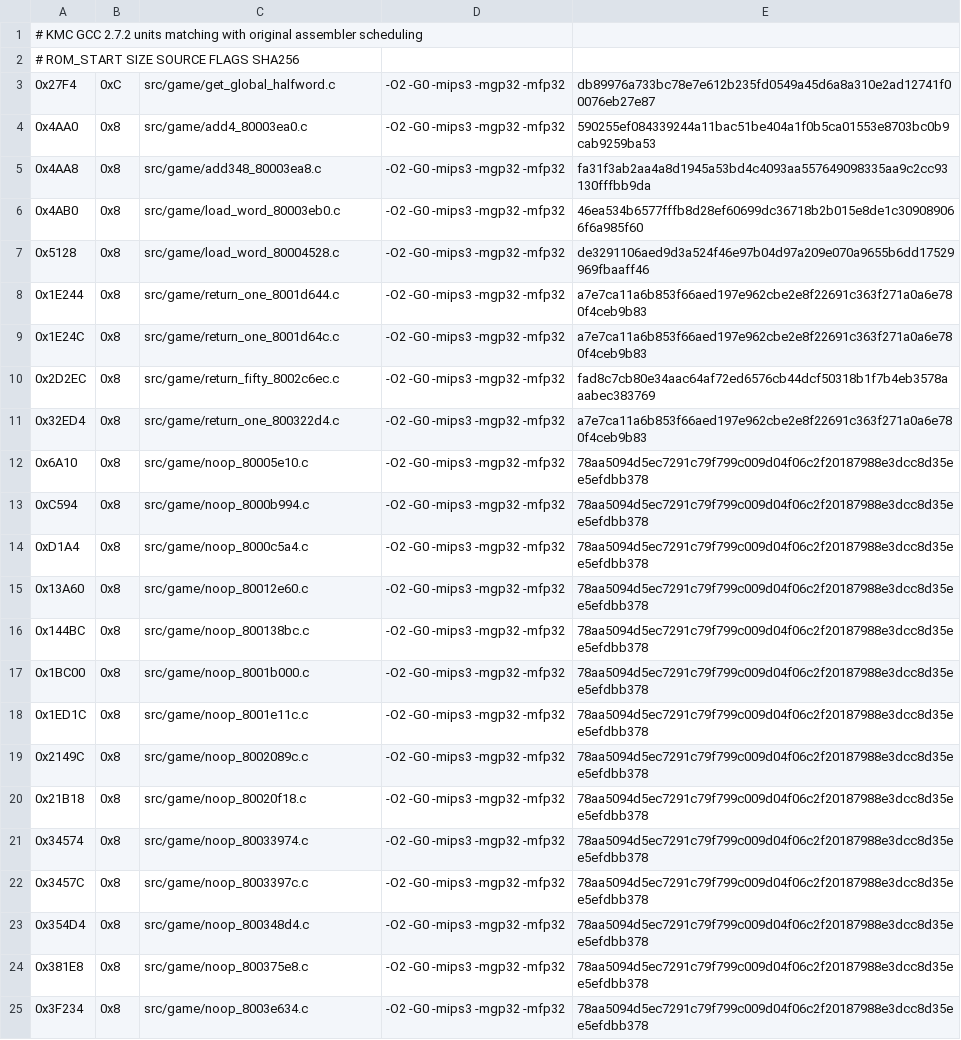
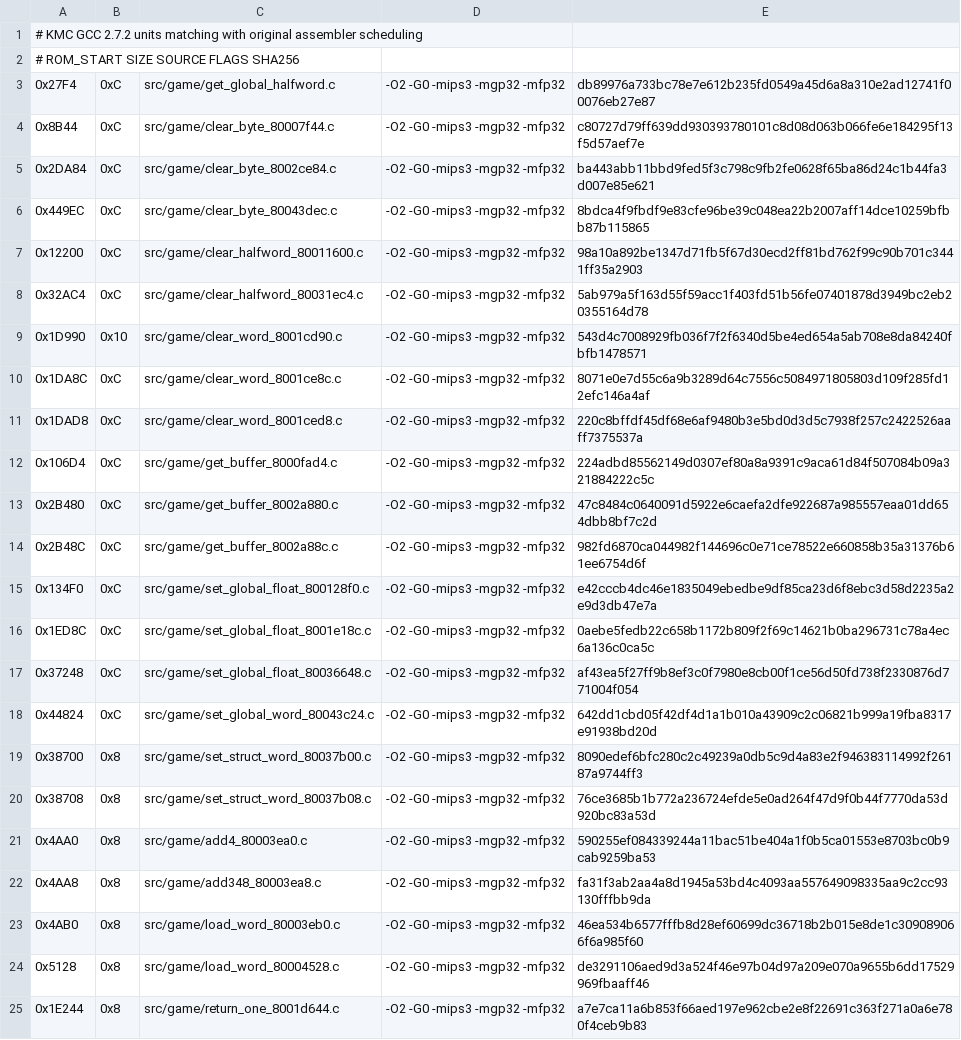
Before and after one commit to TheGh0stShip/Nagano-Winter-Olympics-98-N64, a TSV file: config/us/matching_kmc_as_units.tsv, drawn as a sheet; only a part is shown; the shorter side is filled out with more unchanged rows.

Commit message:
Match global and structure accessors

```diff
--- a/config/us/matching_kmc_as_units.tsv
+++ b/config/us/matching_kmc_as_units.tsv
@@ -3,2 +3,19 @@
 0x27F4	0xC	src/game/get_global_halfword.c	-O2 -G0 -mips3 -mgp32 -mfp32	db89976a733bc78e7e612b235fd0549a45d6a8a310e2ad12741f00076eb27e87
+0x8B44	0xC	src/game/clear_byte_80007f44.c	-O2 -G0 -mips3 -mgp32 -mfp32	c80727d79ff639dd930393780101c8d08d063b066fe6e184295f13f5d57aef7e
+0x2DA84	0xC	src/game/clear_byte_8002ce84.c	-O2 -G0 -mips3 -mgp32 -mfp32	ba443abb11bbd9fed5f3c798c9fb2fe0628f65ba86d24c1b44fa3d007e85e621
+0x449EC	0xC	src/game/clear_byte_80043dec.c	-O2 -G0 -mips3 -mgp32 -mfp32	8bdca4f9fbdf9e83cfe96be39c048ea22b2007aff14dce10259bfbb87b115865
+0x12200	0xC	src/game/clear_halfword_80011600.c	-O2 -G0 -mips3 -mgp32 -mfp32	98a10a892be1347d71fb5f67d30ecd2ff81bd762f99c90b701c3441ff35a2903
+0x32AC4	0xC	src/game/clear_halfword_80031ec4.c	-O2 -G0 -mips3 -mgp32 -mfp32	5ab979a5f163d55f59acc1f403fd51b56fe07401878d3949bc2eb20355164d78
+0x1D990	0x10	src/game/clear_word_8001cd90.c	-O2 -G0 -mips3 -mgp32 -mfp32	543d4c7008929fb036f7f2f6340d5be4ed654a5ab708e8da84240fbfb1478571
+0x1DA8C	0xC	src/game/clear_word_8001ce8c.c	-O2 -G0 -mips3 -mgp32 -mfp32	8071e0e7d55c6a9b3289d64c7556c5084971805803d109f285fd12efc146a4af
+0x1DAD8	0xC	src/game/clear_word_8001ced8.c	-O2 -G0 -mips3 -mgp32 -mfp32	220c8bffdf45df68e6af9480b3e5bd0d3d5c7938f257c2422526aaff7375537a
+0x106D4	0xC	src/game/get_buffer_8000fad4.c	-O2 -G0 -mips3 -mgp32 -mfp32	224adbd85562149d0307ef80a8a9391c9aca61d84f507084b09a321884222c5c
+0x2B480	0xC	src/game/get_buffer_8002a880.c	-O2 -G0 -mips3 -mgp32 -mfp32	47c8484c0640091d5922e6caefa2dfe922687a985557eaa01dd654dbb8bf7c2d
+0x2B48C	0xC	src/game/get_buffer_8002a88c.c	-O2 -G0 -mips3 -mgp32 -mfp32	982fd6870ca044982f144696c0e71ce78522e660858b35a31376b61ee6754d6f
+0x134F0	0xC	src/game/set_global_float_800128f0.c	-O2 -G0 -mips3 -mgp32 -mfp32	e42cccb4dc46e1835049ebedbe9df85ca23d6f8ebc3d58d2235a2e9d3db47e7a
+0x1ED8C	0xC	src/game/set_global_float_8001e18c.c	-O2 -G0 -mips3 -mgp32 -mfp32	0aebe5fedb22c658b1172b809f2f69c14621b0ba296731c78a4ec6a136c0ca5c
+0x37248	0xC	src/game/set_global_float_80036648.c	-O2 -G0 -mips3 -mgp32 -mfp32	af43ea5f27ff9b8ef3c0f7980e8cb00f1ce56d50fd738f2330876d771004f054
+0x44824	0xC	src/game/set_global_word_80043c24.c	-O2 -G0 -mips3 -mgp32 -mfp32	642dd1cbd05f42df4d1a1b010a43909c2c06821b999a19fba8317e91938bd20d
+0x38700	0x8	src/game/set_struct_word_80037b00.c	-O2 -G0 -mips3 -mgp32 -mfp32	8090edef6bfc280c2c49239a0db5c9d4a83e2f946383114992f26187a9744ff3
+0x38708	0x8	src/game/set_struct_word_80037b08.c	-O2 -G0 -mips3 -mgp32 -mfp32	76ce3685b1b772a236724efde5e0ad264f47d9f0b44f7770da53d920bc83a53d
 0x4AA0	0x8	src/game/add4_80003ea0.c	-O2 -G0 -mips3 -mgp32 -mfp32	590255ef084339244a11bac51be404a1f0b5ca01553e8703bc0b9cab9259ba53
```
Also changed, not shown: 30 other files.
